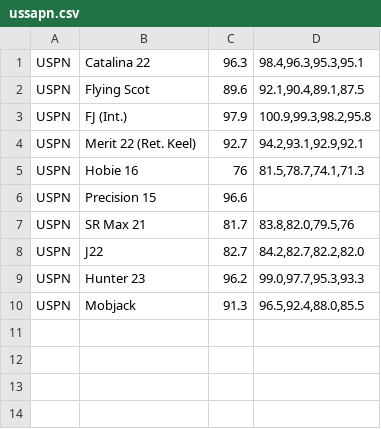
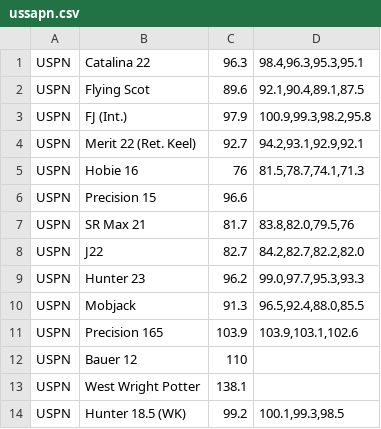
Before and after one commit to balister/sailclaytor, a CSV file: ratings/ussapn.csv, drawn as a sheet; the diff names each change by its address in the sheet, - before the commit and + after, or states it on an @@ line.

```diff
--- a/ratings/ussapn.csv
+++ b/ratings/ussapn.csv
+row 11: USPN | Precision 165 | 103.9 | 103.9,103.1,102.6
+row 12: USPN | Bauer 12 | 110
+row 13: USPN | West Wright Potter | 138.1
+row 14: USPN | Hunter 18.5 (WK) | 99.2 | 100.1,99.3,98.5
```
Also changed, not shown: 1 other file.
